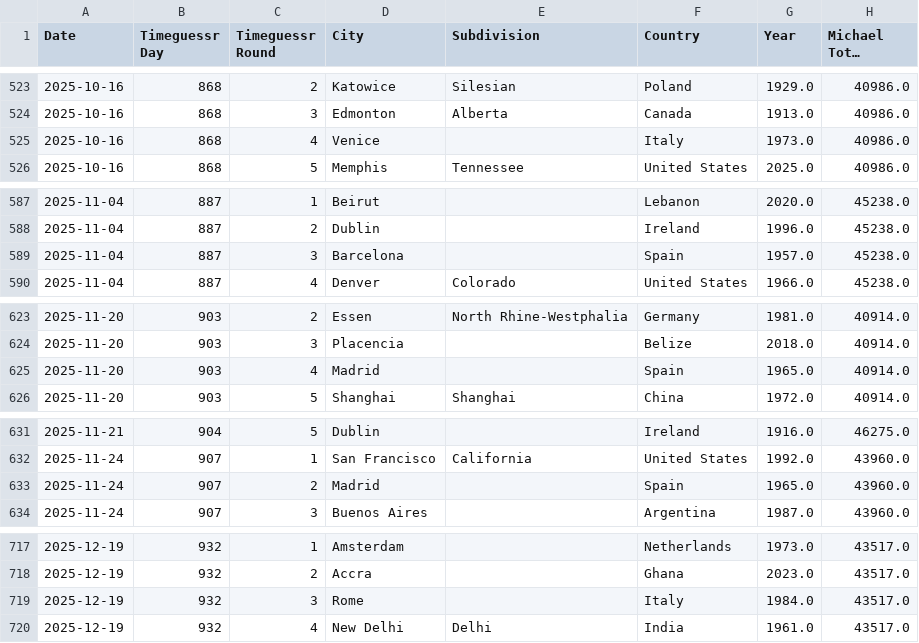
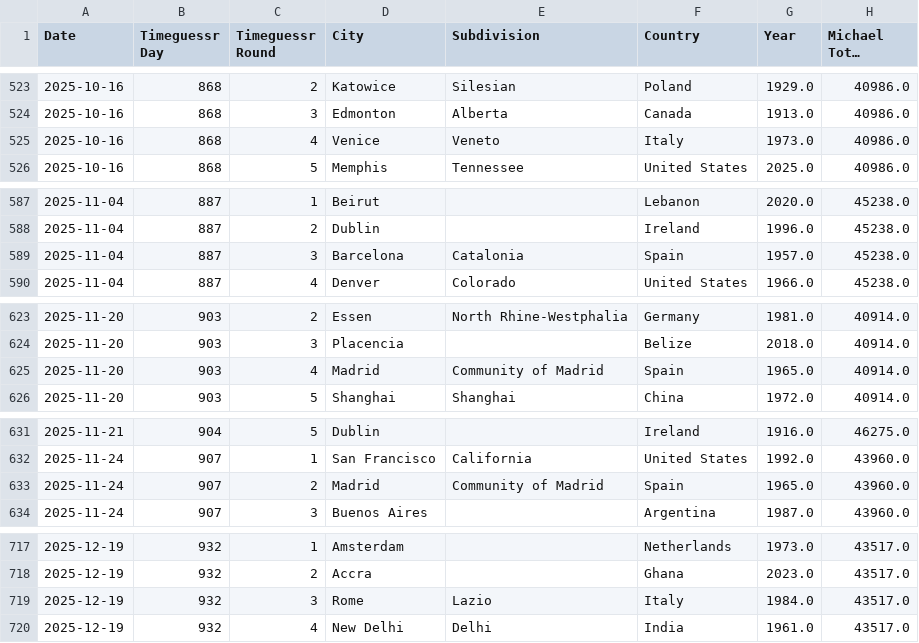
Before and after one commit to sjlarimer/TimeGuessr, a CSV file: Data/Timeguessr_Stats.csv, drawn as a sheet; only a part is shown, gaps mark what is left out; long unchanged cells end in …; the diff covers the shown part only; the diff names each change by its address in the sheet, - before the commit and + after, or states it on an @@ line.

```diff
--- a/Data/Timeguessr_Stats.csv
+++ b/Data/Timeguessr_Stats.csv
-E525 (Subdivision): (empty)
+E525 (Subdivision): Veneto
-E589 (Subdivision): (empty)
+E589 (Subdivision): Catalonia
-E625 (Subdivision): (empty)
+E625 (Subdivision): Community of Madrid
-E633 (Subdivision): (empty)
+E633 (Subdivision): Community of Madrid
-E719 (Subdivision): (empty)
+E719 (Subdivision): Lazio
```
Also changed, not shown: 25 edited cells elsewhere in this file, Data/Timeguessr_Actuals_Parsed.csv, 3 other files.
